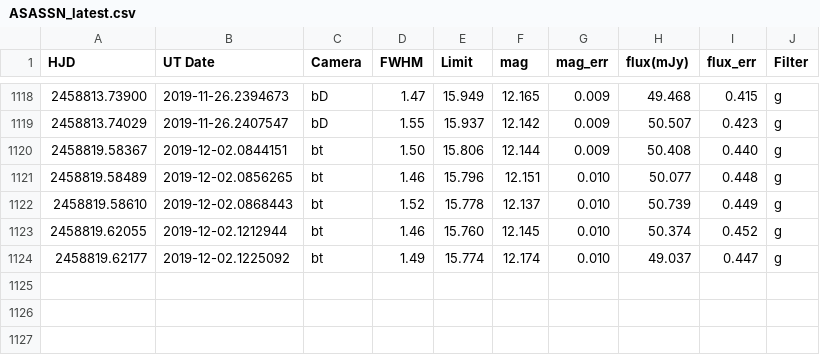
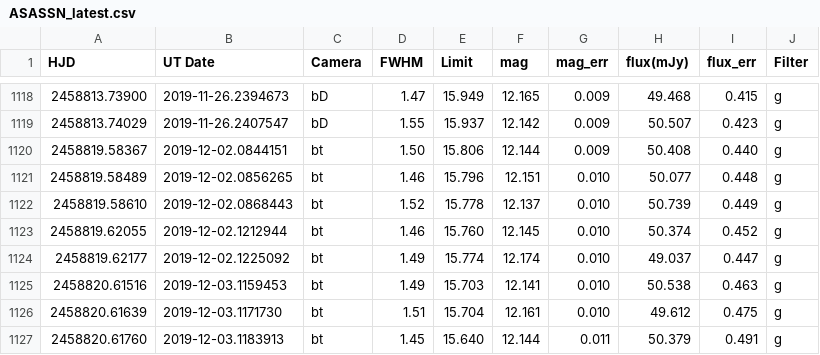
Before and after one commit to pdcarr/Boyajians_R, a CSV file: data/ASASSN_latest.csv, drawn as a sheet; only a part is shown, gaps mark what is left out; the diff names each change by its address in the sheet, - before the commit and + after, or states it on an @@ line.

Commit message:
data update 5Dec19

```diff
--- a/data/ASASSN_latest.csv
+++ b/data/ASASSN_latest.csv
+row 1125: 2458820.61516 | 2019-12-03.1159453 | bt | 1.49 | 15.703 | 12.141 | 0.010 | 50.538 | 0.463 | g
+row 1126: 2458820.61639 | 2019-12-03.1171730 | bt | 1.51 | 15.704 | 12.161 | 0.010 | 49.612 | 0.475 | g
+row 1127: 2458820.61760 | 2019-12-03.1183913 | bt | 1.45 | 15.640 | 12.144 | 0.011 | 50.379 | 0.491 | g
```
